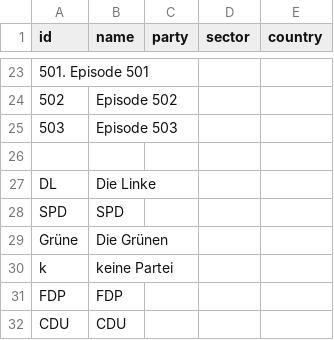
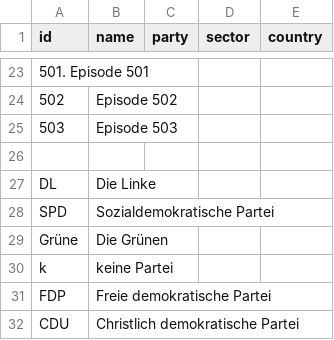
Before and after one commit to pk09615/-bung-Testat, a CSV file: Edge-List-Übung2.csv, drawn as a sheet; only a part is shown, gaps mark what is left out; the diff names each change by its address in the sheet, - before the commit and + after, or states it on an @@ line.

Commit message:
Update Edge-List-Übung2.csv

```diff
--- a/Edge-List-Übung2.csv
+++ b/Edge-List-Übung2.csv
-B28 (name): SPD
+B28 (name): Sozialdemokratische Partei
-B31 (name): FDP
+B31 (name): Freie demokratische Partei
-B32 (name): CDU
+B32 (name): Christlich demokratische Partei
```
